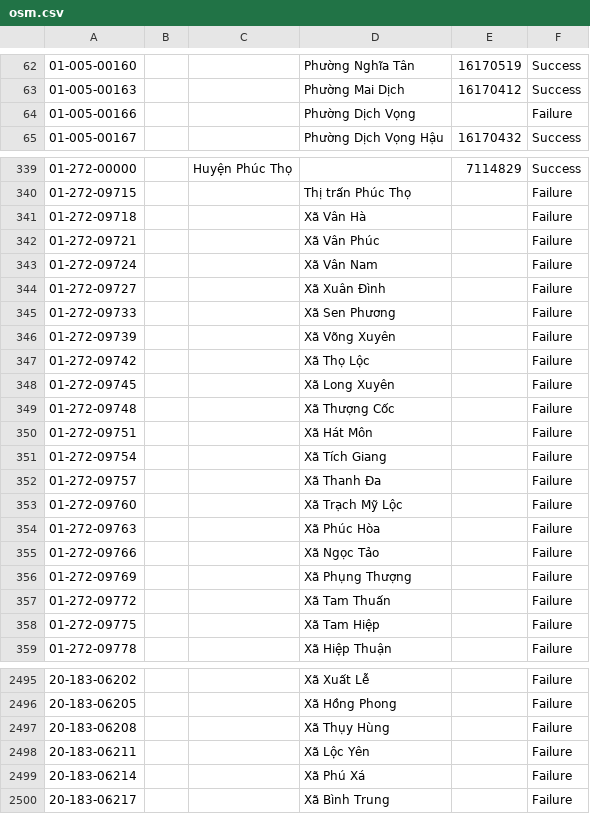
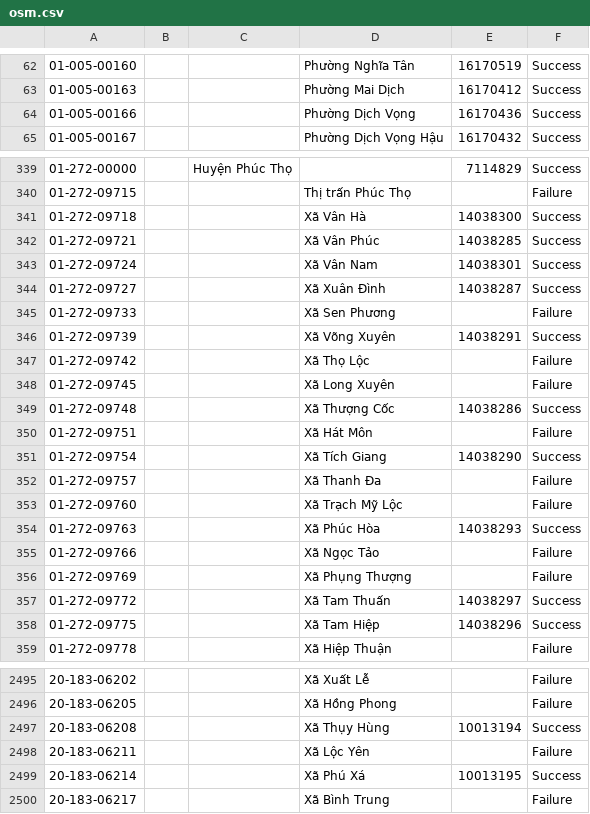
Before and after one commit to daohoangson/dvhcvn, a CSV file: data/osm.csv, drawn as a sheet; only a part is shown, gaps mark what is left out; the diff covers the shown part only.

Commit message:
`Việt Nam: 63+703+3439 of 11366 = 37.00%`

```diff
--- a/data/osm.csv
+++ b/data/osm.csv
@@ -63,3 +63,3 @@
 01-005-00163,,,Phường Mai Dịch,16170412,Success
-01-005-00166,,,Phường Dịch Vọng,,Failure
+01-005-00166,,,Phường Dịch Vọng,16170436,Success
 01-005-00167,,,Phường Dịch Vọng Hậu,16170432,Success
@@ -340,20 +340,20 @@
 01-272-09715,,,Thị trấn Phúc Thọ,,Failure
-01-272-09718,,,Xã Vân Hà,,Failure
-01-272-09721,,,Xã Vân Phúc,,Failure
-01-272-09724,,,Xã Vân Nam,,Failure
-01-272-09727,,,Xã Xuân Đình,,Failure
+01-272-09718,,,Xã Vân Hà,14038300,Success
+01-272-09721,,,Xã Vân Phúc,14038285,Success
+01-272-09724,,,Xã Vân Nam,14038301,Success
+01-272-09727,,,Xã Xuân Đình,14038287,Success
 01-272-09733,,,Xã Sen Phương,,Failure
-01-272-09739,,,Xã Võng Xuyên,,Failure
+01-272-09739,,,Xã Võng Xuyên,14038291,Success
 01-272-09742,,,Xã Thọ Lộc,,Failure
 01-272-09745,,,Xã Long Xuyên,,Failure
-01-272-09748,,,Xã Thượng Cốc,,Failure
+01-272-09748,,,Xã Thượng Cốc,14038286,Success
 01-272-09751,,,Xã Hát Môn,,Failure
-01-272-09754,,,Xã Tích Giang,,Failure
+01-272-09754,,,Xã Tích Giang,14038290,Success
 01-272-09757,,,Xã Thanh Đa,,Failure
 01-272-09760,,,Xã Trạch Mỹ Lộc,,Failure
-01-272-09763,,,Xã Phúc Hòa,,Failure
+01-272-09763,,,Xã Phúc Hòa,14038293,Success
 01-272-09766,,,Xã Ngọc Tảo,,Failure
 01-272-09769,,,Xã Phụng Thượng,,Failure
-01-272-09772,,,Xã Tam Thuấn,,Failure
-01-272-09775,,,Xã Tam Hiệp,,Failure
+01-272-09772,,,Xã Tam Thuấn,14038297,Success
+01-272-09775,,,Xã Tam Hiệp,14038296,Success
 01-272-09778,,,Xã Hiệp Thuận,,Failure
@@ -2496,5 +2496,5 @@
 20-183-06205,,,Xã Hồng Phong,,Failure
-20-183-06208,,,Xã Thụy Hùng,,Failure
+20-183-06208,,,Xã Thụy Hùng,10013194,Success
 20-183-06211,,,Xã Lộc Yên,,Failure
-20-183-06214,,,Xã Phú Xá,,Failure
+20-183-06214,,,Xã Phú Xá,10013195,Success
 20-183-06217,,,Xã Bình Trung,,Failure
```
Also changed, not shown: 62 edited cells elsewhere in this file.
